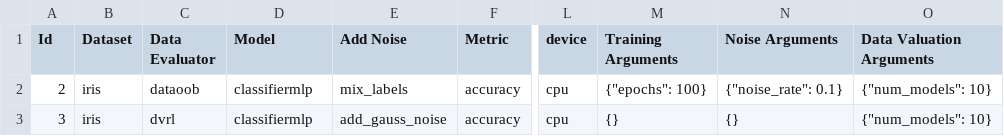
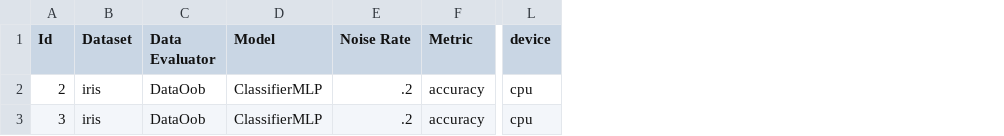
Before and after one commit to opendataval/opendataval, a CSV file: cli.csv, drawn as a sheet; only a part is shown, gaps mark what is left out; removed rows and columns are numbered as before the commit, all else as after; the diff names each change by its address in the sheet, - before the commit and + after, or states it on an @@ line.

```diff
--- a/cli.csv
+++ b/cli.csv
-column E (Add Noise), rows 2-3: mix_labels | add_gauss_noise
+column E (Noise Rate), rows 2-3: .2 | .2
-column M (Training Arguments), rows 2-3: {"epochs": 100} | {}
-column N (Noise Arguments), rows 2-3: {"noise_rate": 0.1} | {}
-column O (Data Valuation Arguments), rows 2-3: {"num_models": 10} | {"num_models": 10}
-C2 (Data Evaluator): dataoob
+C2 (Data Evaluator): DataOob
-D2:D3 (Model): classifiermlp
+D2:D3 (Model): ClassifierMLP
-C3 (Data Evaluator): dvrl
+C3 (Data Evaluator): DataOob
```
Also changed, not shown: 21 other files.
